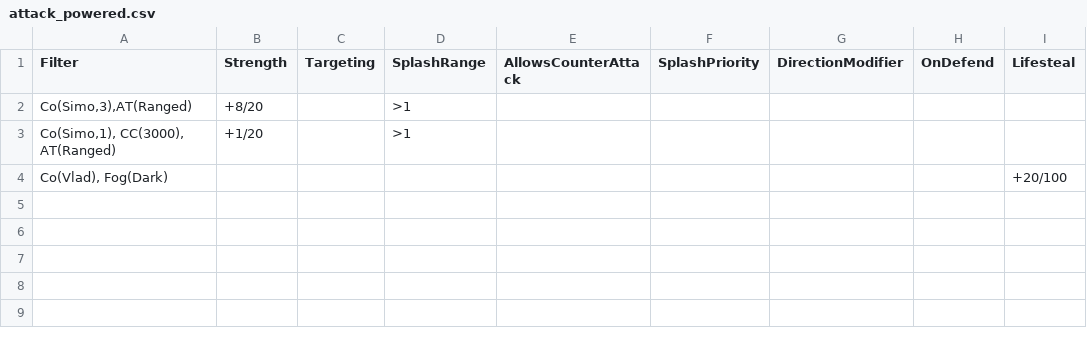
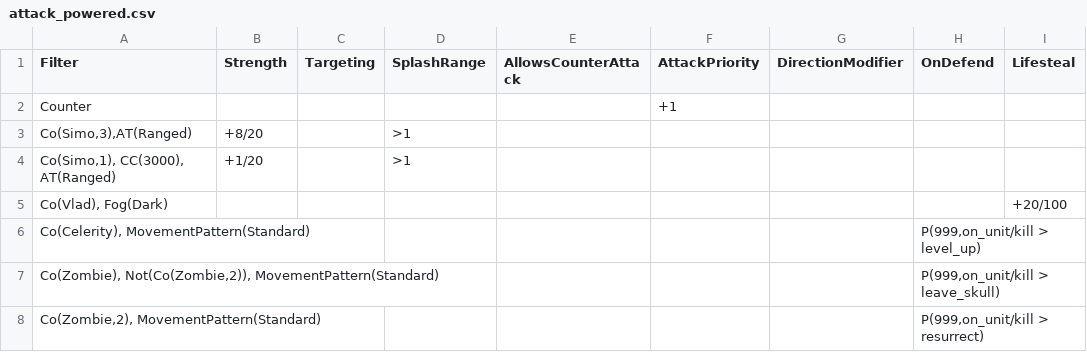
Before and after one commit to stratecide/tbs-core, a CSV file: configs/default_test/attack_powered.csv, drawn as a sheet.

Commit message:
implemented on_defend to fix errors found by test 'celerity'

```diff
--- a/configs/default_test/attack_powered.csv
+++ b/configs/default_test/attack_powered.csv
@@ -1,2 +1,3 @@
-Filter;Strength;Targeting;SplashRange;AllowsCounterAttack;SplashPriority;DirectionModifier;OnDefend;Lifesteal
+Filter;Strength;Targeting;SplashRange;AllowsCounterAttack;AttackPriority;DirectionModifier;OnDefend;Lifesteal
+Counter;;;;;+1;;;
 Co(Simo,3),AT(Ranged);+8/20;;>1;;;;;
@@ -4 +5,4 @@ Co(Simo,1), CC(3000), AT(Ranged);+1/20;;>1;;;;;
 Co(Vlad), Fog(Dark);;;;;;;;+20/100
+Co(Celerity), MovementPattern(Standard);;;;;;;P(999,on_unit/kill > level_up);
+Co(Zombie), Not(Co(Zombie,2)), MovementPattern(Standard);;;;;;;P(999,on_unit/kill > leave_skull);
+Co(Zombie,2), MovementPattern(Standard);;;;;;;P(999,on_unit/kill > resurrect);
```
Also changed, not shown: configs/default_test/unit_powered.csv, 9 other files.
